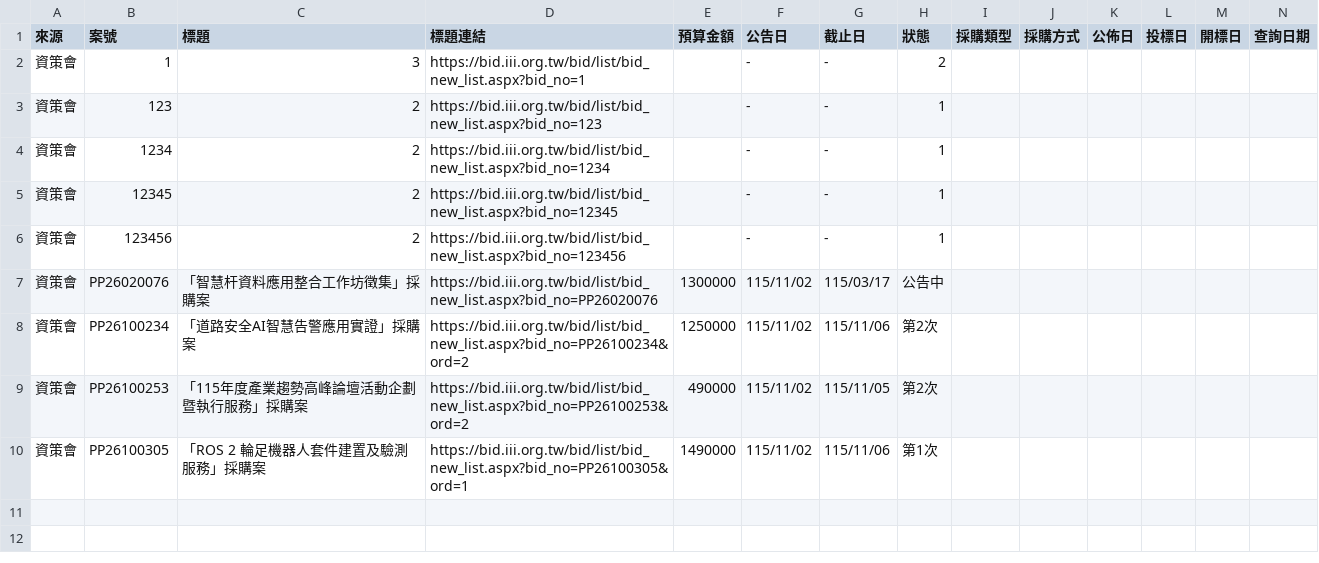
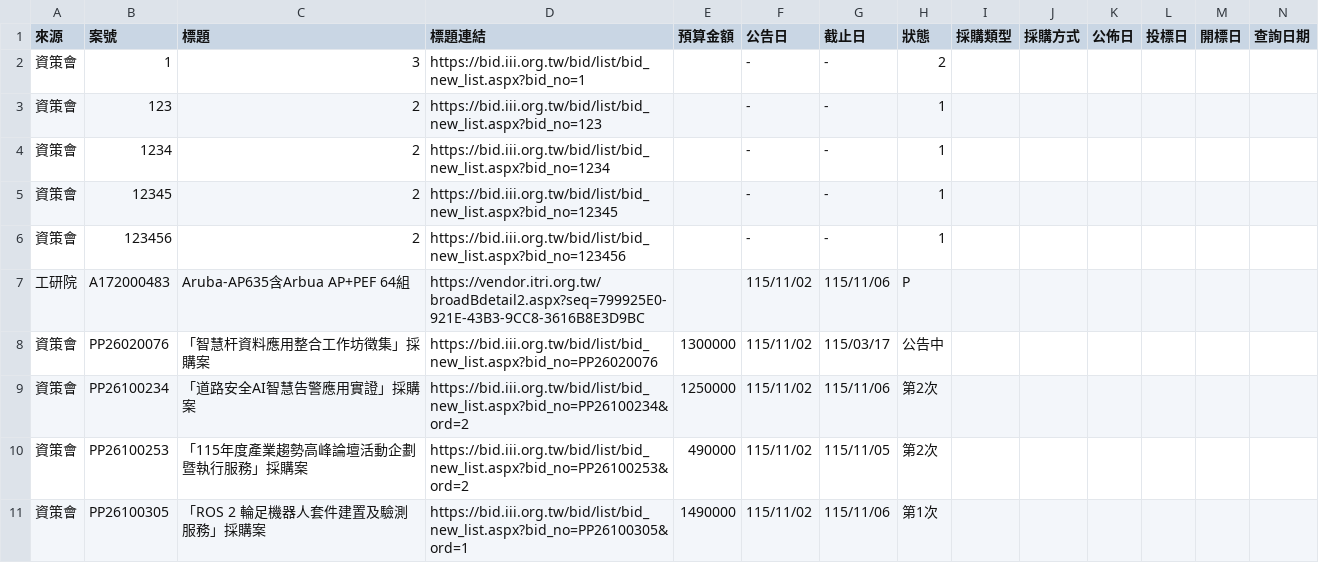
Before and after one commit to espresso3568/bitwin, a CSV file: data/latest.csv, drawn as a sheet; only a part is shown; rows hold the shown columns only; the diff names each change by its address in the sheet, - before the commit and + after, or states it on an @@ line.

```diff
--- a/data/latest.csv
+++ b/data/latest.csv
+row 7: 工研院 | A172000483 | Aruba-AP635含Arbua AP+PEF 64組 | https://vendor.itri.org.tw/broadBdetail2.aspx?seq=799925E0-921E-43B3-9CC8-3616B8E3D9BC |  | 115/11/02 | 115/11/06 | P
```
Also changed, not shown: data/三站標案_20261102.csv, 3 other files.
